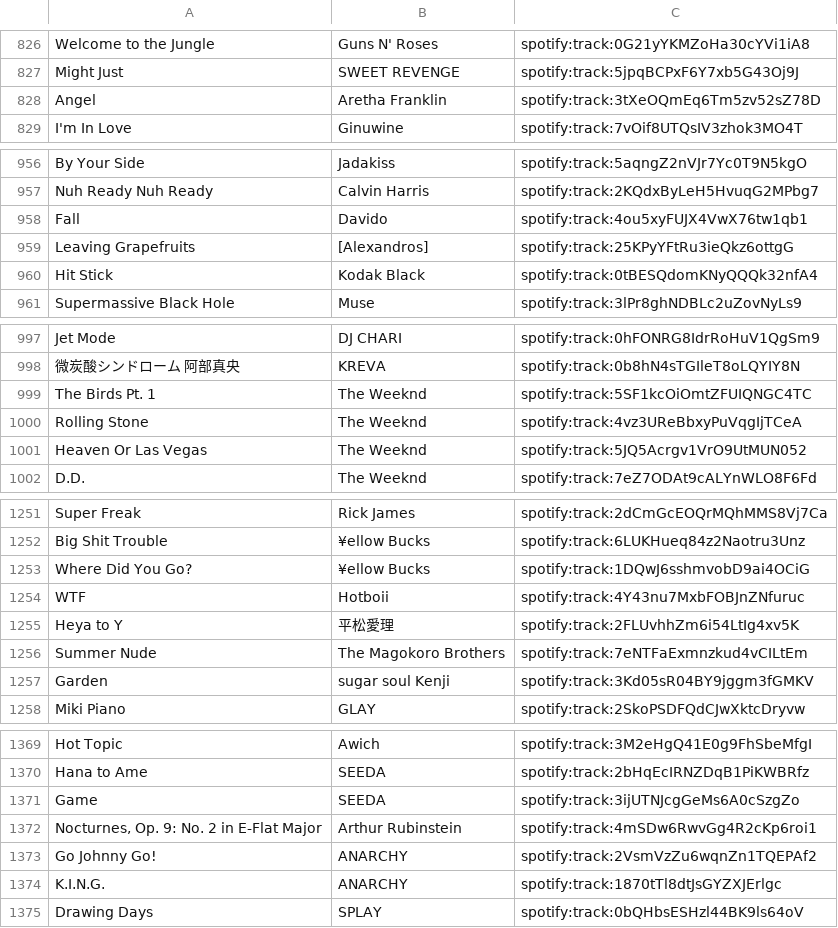
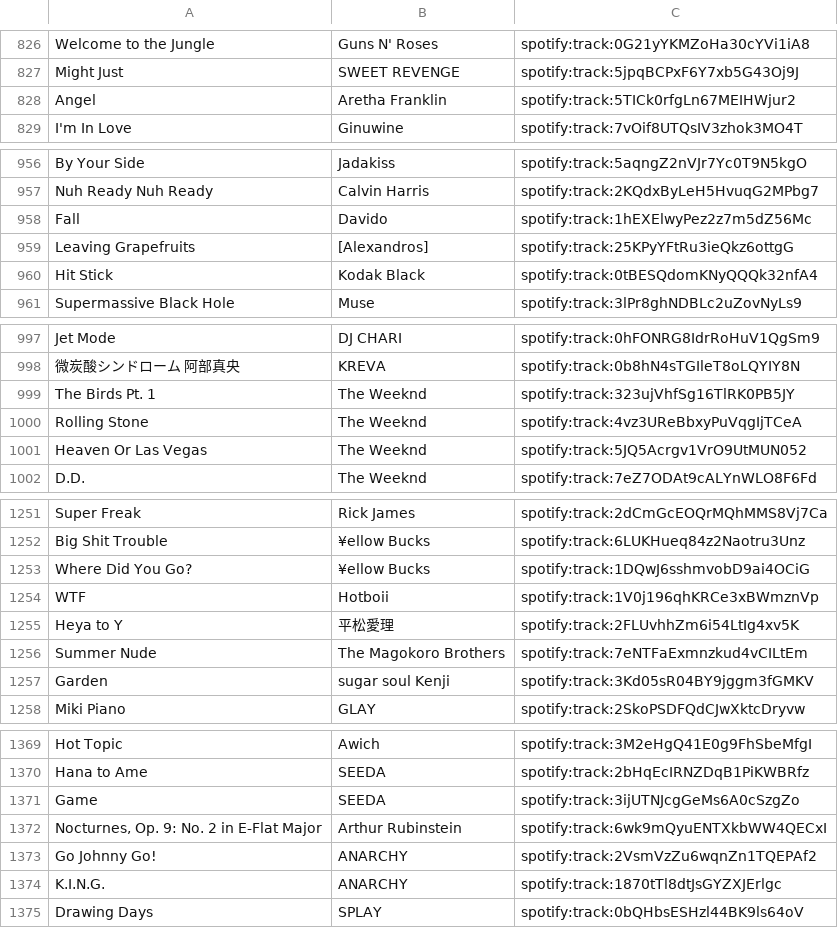
Before and after one commit to dumejiego00/Apple-to-Spotify-Playlist-Manager, a CSV file: found_uri_file.csv, drawn as a sheet; only a part is shown, gaps mark what is left out; the diff covers the shown part only.

```diff
--- a/found_uri_file.csv
+++ b/found_uri_file.csv
@@ -827,3 +827,3 @@ Welcome to the Jungle,Guns N' Roses,spotify:track:0G21yYKMZoHa30cYVi1iA8
 Might Just,SWEET REVENGE,spotify:track:5jpqBCPxF6Y7xb5G43Oj9J
-Angel,Aretha Franklin,spotify:track:3tXeOQmEq6Tm5zv52sZ78D
+Angel,Aretha Franklin,spotify:track:5TICk0rfgLn67MEIHWjur2
 I'm In Love,Ginuwine,spotify:track:7vOif8UTQsIV3zhok3MO4T
@@ -957,3 +957,3 @@ By Your Side,Jadakiss,spotify:track:5aqngZ2nVJr7Yc0T9N5kgO
 Nuh Ready Nuh Ready,Calvin Harris,spotify:track:2KQdxByLeH5HvuqG2MPbg7
-Fall,Davido,spotify:track:4ou5xyFUJX4VwX76tw1qb1
+Fall,Davido,spotify:track:1hEXElwyPez2z7m5dZ56Mc
 Leaving Grapefruits,[Alexandros],spotify:track:25KPyYFtRu3ieQkz6ottgG
@@ -998,3 +998,3 @@ Jet Mode,DJ CHARI,spotify:track:0hFONRG8IdrRoHuV1QgSm9
 微炭酸シンドローム 阿部真央,KREVA,spotify:track:0b8hN4sTGIleT8oLQYIY8N
-The Birds Pt. 1,The Weeknd,spotify:track:5SF1kcOiOmtZFUIQNGC4TC
+The Birds Pt. 1,The Weeknd,spotify:track:323ujVhfSg16TlRK0PB5JY
 Rolling Stone,The Weeknd,spotify:track:4vz3UReBbxyPuVqgIjTCeA
@@ -1253,3 +1253,3 @@ Big Shit Trouble,¥ellow Bucks,spotify:track:6LUKHueq84z2Naotru3Unz
 Where Did You Go?,¥ellow Bucks,spotify:track:1DQwJ6sshmvobD9ai4OCiG
-WTF,Hotboii,spotify:track:4Y43nu7MxbFOBJnZNfuruc
+WTF,Hotboii,spotify:track:1V0j196qhKRCe3xBWmznVp
 Heya to Y,平松愛理,spotify:track:2FLUvhhZm6i54LtIg4xv5K
@@ -1371,3 +1371,3 @@ Hana to Ame,SEEDA,spotify:track:2bHqEcIRNZDqB1PiKWBRfz
 Game,SEEDA,spotify:track:3ijUTNJcgGeMs6A0cSzgZo
-"Nocturnes, Op. 9: No. 2 in E-Flat Major",Arthur Rubinstein,spotify:track:4mSDw6RwvGg4R2cKp6roi1
+"Nocturnes, Op. 9: No. 2 in E-Flat Major",Arthur Rubinstein,spotify:track:6wk9mQyuENTXkbWW4QECxI
 Go Johnny Go!,ANARCHY,spotify:track:2VsmVzZu6wqnZn1TQEPAf2
```
Also changed, not shown: 6 edited cells elsewhere in this file, 3 other files.
